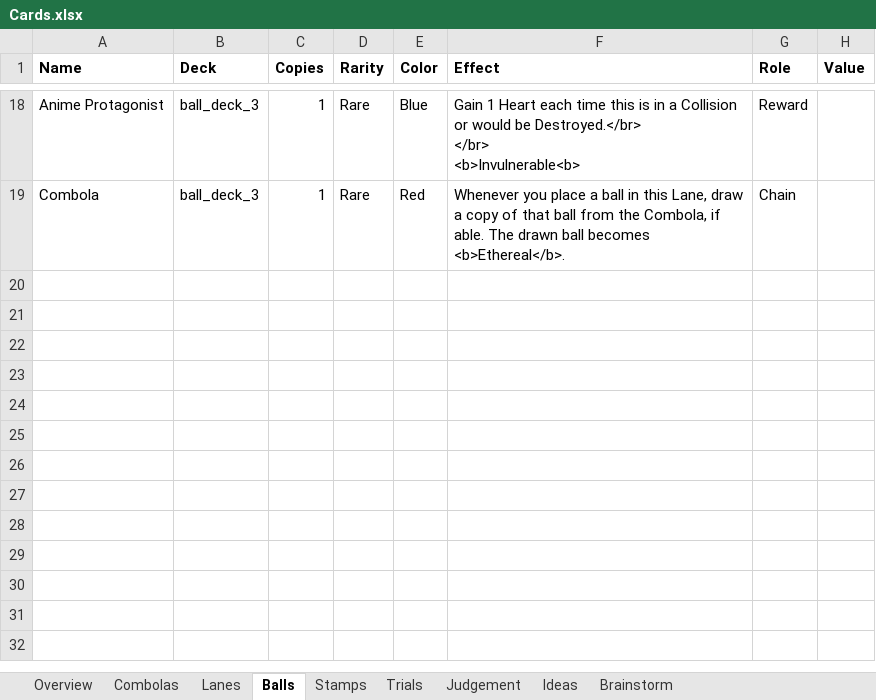
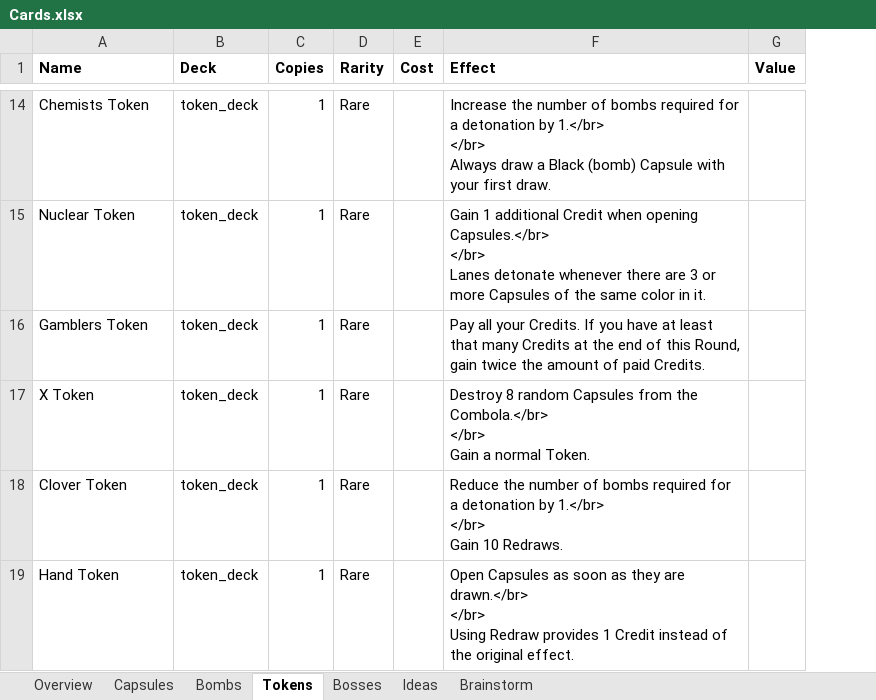
Before and after one commit to EmilRosen/ballers, an Excel workbook: Cards.xlsx, sheet Tokens, drawn as a sheet; only a part is shown, gaps mark what is left out; values as stored, in another font and other column widths than the file's, no borders; charts and pictures not drawn; removed rows and columns are numbered as before the commit, all else as after; ↵ is a line break in a cell; the diff covers the shown part only; the diff names each change by its address in the sheet, - before the commit and + after, or states it on an @@ line.

```diff
--- a/Cards.xlsx (sheet Tokens)
+++ b/Cards.xlsx (sheet Tokens)
-sheet tab: Combolas
+sheet tab: Capsules
-sheet tab: Lanes
+sheet tab: Bombs
-sheet tab: Balls
+sheet tab: Tokens
-sheet tab: Stamps
+sheet tab: Bosses
-sheet tab: Trials
-sheet tab: Judgement
-column E (Color), rows 18-19: Blue | Red
+column E (Cost), empty
-column G (Role), rows 18-19: Reward | Chain
-A14 (Name): Anime Protagonist
+A14 (Name): Chemists Token
-B14 (Deck): ball_deck_3
+B14 (Deck): token_deck
-F14 (Effect): Gain 1 Heart each time this is in a Collision or would be Destroyed.</br> ↵ </br> ↵ <b>Invulnerable<b>
+F14 (Effect): Increase the number of bombs required for a detonation by 1.</br> ↵ </br> ↵ Always draw a Black (bomb) Capsule with your first draw.
+row 15: Nuclear Token | token_deck | 1 | Rare |  | Gain 1 additional Credit when opening Capsules.</br> ↵ </br> ↵ Lanes detonate whenever there are 3 or more Capsules of the same color in it.
-A16 (Name): Combola
+A16 (Name): Gamblers Token
-B16 (Deck): ball_deck_3
+B16 (Deck): token_deck
-F16 (Effect): Whenever you place a ball in this Lane, draw a copy of that ball from the Combola, if able. The drawn ball becomes <b>Ethereal</b>.
+F16 (Effect): Pay all your Credits. If you have at least that many Credits at the end of this Round, gain twice the amount of paid Credits.
+row 17: X Token | token_deck | 1 | Rare |  | Destroy 8 random Capsules from the Combola.</br> ↵ </br> ↵ Gain a normal Token.
+row 18: Clover Token | token_deck | 1 | Rare |  | Reduce the number of bombs required for a detonation by 1.</br> ↵ </br> ↵ Gain 10 Redraws.
+row 19: Hand Token | token_deck | 1 | Rare |  | Open Capsules as soon as they are drawn.</br> ↵ </br> ↵ Using Redraw provides 1 Credit instead of the original effect.
```
Also changed, not shown: 12 added rows and 16 removed rows elsewhere in this sheet, sheet Capsules, sheet Bosses, sheet Bombs, sheet Overview, sheet Ideas, charts or pictures.
